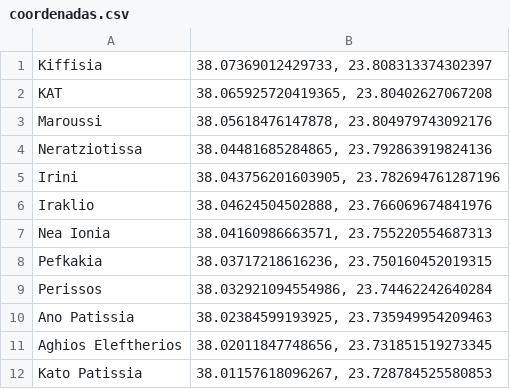
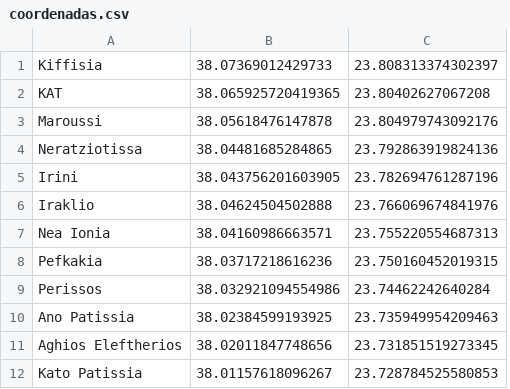
Before and after one commit to miha2k/gmaps_pathfinderBot, a CSV file: coordenadas.csv, drawn as a sheet; only a part is shown; removed rows and columns are numbered as before the commit, all else as after; the diff names each change by its address in the sheet, - before the commit and + after, or states it on an @@ line.

Commit message:
coord

```diff
--- a/coordenadas.csv
+++ b/coordenadas.csv
-column B, rows 1-12: 38.07369012429733, 23.808313374302397 | 38.065925720419365, 23.80402627067208 | 38.05618476147878, 23.804979743092176 | 38.04481685284865, 23.792863919824136 | 38.043756201603905, 23.782694761287196 | 38.04624504502888, 23.766069674841976 | 38.04160986663571, 23.755220554687313 | 38.03717218616236, 23.750160452019315 | 38.032921094554986, 23.74462242640284 | 38.02384599193925, 23.735949954209463 | 38.02011847748656, 23.731851519273345 | 38.01157618096267, 23.728784525580853
+column B, rows 1-12: 38.07369012429733 | 38.065925720419365 | 38.05618476147878 | 38.04481685284865 | 38.043756201603905 | 38.04624504502888 | 38.04160986663571 | 38.03717218616236 | 38.032921094554986 | 38.02384599193925 | 38.02011847748656 | 38.01157618096267
+column C, rows 1-12: 23.808313374302397 | 23.80402627067208 | 23.804979743092176 | 23.792863919824136 | 23.782694761287196 | 23.766069674841976 | 23.755220554687313 | 23.750160452019315 | 23.74462242640284 | 23.735949954209463 | 23.731851519273345 | 23.728784525580853
```
Also changed, not shown: 1 other file.
